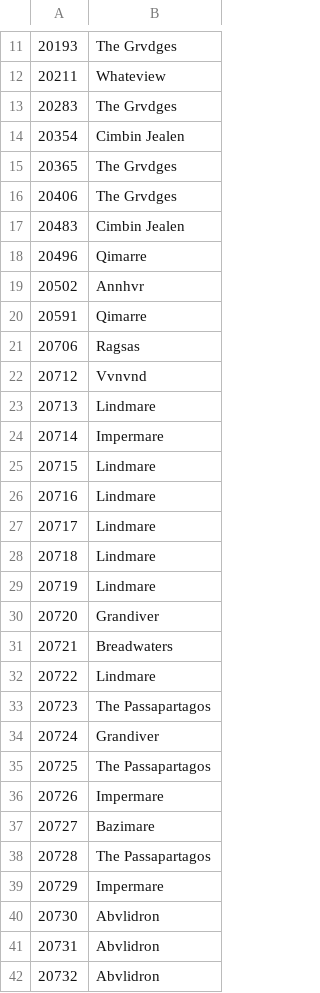
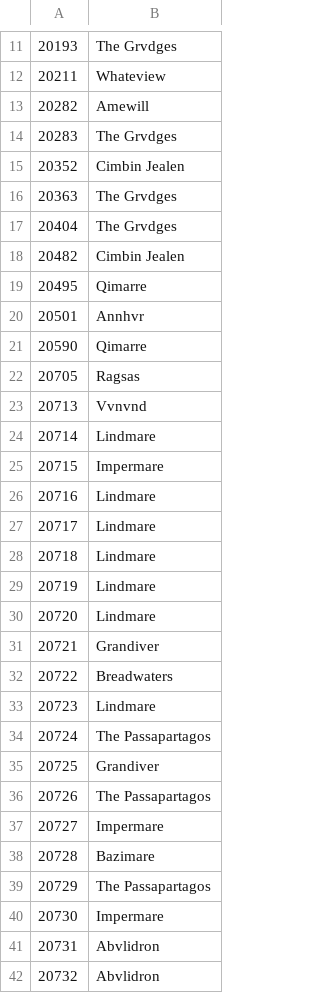
Before and after one commit to pucakisses-star/ck3, a CSV file: worldsource/map_data/names.csv, drawn as a sheet; only a part is shown, gaps mark what is left out; the diff covers the shown part only.

```diff
--- a/worldsource/map_data/names.csv
+++ b/worldsource/map_data/names.csv
@@ -12,15 +12,15 @@
 20211;Whateview
+20282;Amewill
 20283;The Grvdges
-20354;Cimbin Jealen
-20365;The Grvdges
-20406;The Grvdges
-20483;Cimbin Jealen
-20496;Qimarre
-20502;Annhvr
-20591;Qimarre
-20706;Ragsas
-20712;Vvnvnd
-20713;Lindmare
-20714;Impermare
-20715;Lindmare
+20352;Cimbin Jealen
+20363;The Grvdges
+20404;The Grvdges
+20482;Cimbin Jealen
+20495;Qimarre
+20501;Annhvr
+20590;Qimarre
+20705;Ragsas
+20713;Vvnvnd
+20714;Lindmare
+20715;Impermare
 20716;Lindmare
@@ -29,13 +29,13 @@
 20719;Lindmare
-20720;Grandiver
-20721;Breadwaters
-20722;Lindmare
-20723;The Passapartagos
-20724;Grandiver
-20725;The Passapartagos
-20726;Impermare
-20727;Bazimare
-20728;The Passapartagos
-20729;Impermare
-20730;Abvlidron
+20720;Lindmare
+20721;Grandiver
+20722;Breadwaters
+20723;Lindmare
+20724;The Passapartagos
+20725;Grandiver
+20726;The Passapartagos
+20727;Impermare
+20728;Bazimare
+20729;The Passapartagos
+20730;Impermare
 20731;Abvlidron
```
Also changed, not shown: 5 added rows, 2 removed rows and 8 edited cells elsewhere in this file, worldsource/map_data/definition.csv, 8 other files.
